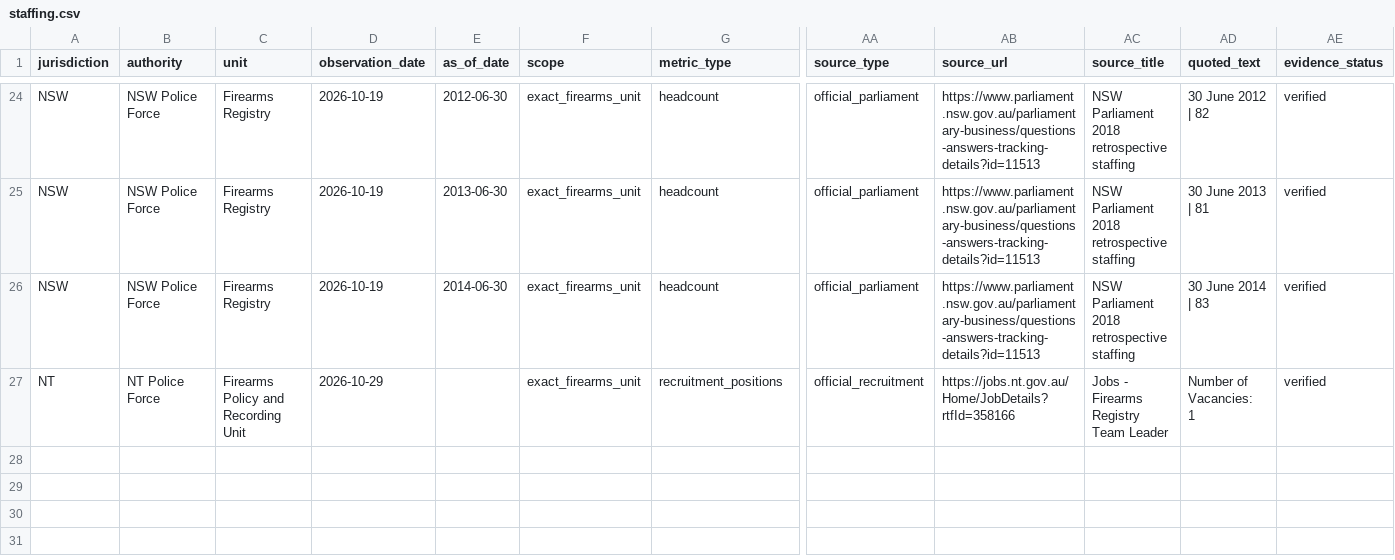
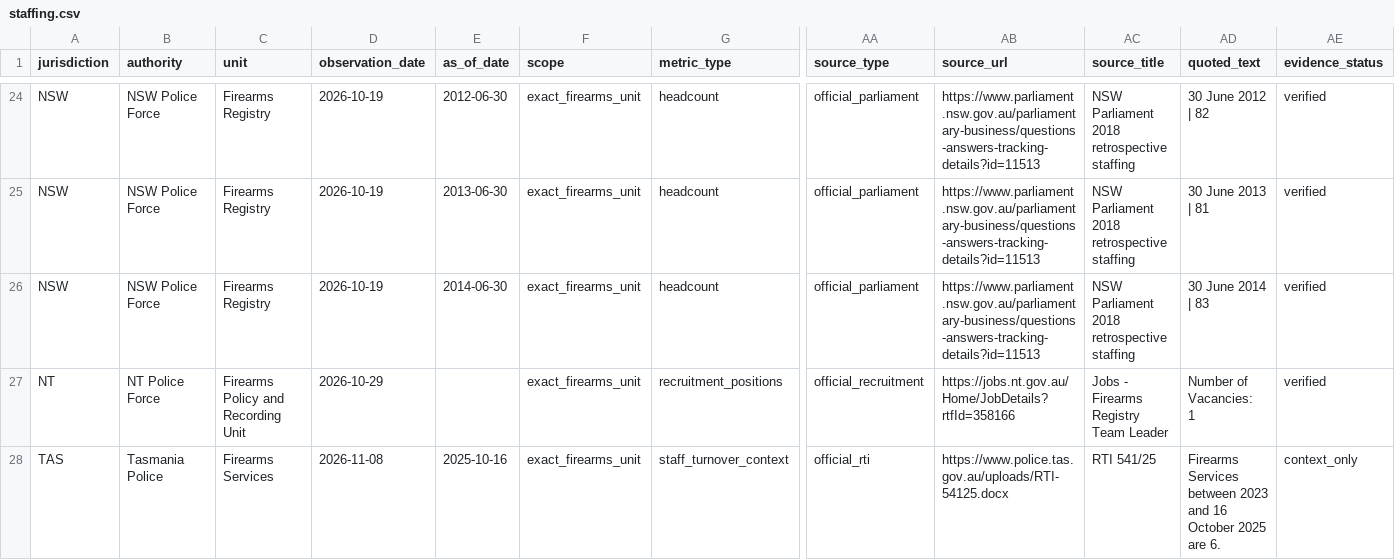
Before and after one commit to kiiiiiingdom/Australian-firearms-licensing-backlog-tracker, a CSV file: data/staffing.csv, drawn as a sheet; only a part is shown, gaps mark what is left out; rows hold the shown columns only; the diff names each change by its address in the sheet, - before the commit and + after, or states it on an @@ line.

Commit message:
data: refresh official processing snapshots through 6 November
Preserve the pending 30 October evidence, add the independently verified SA 6 November, VIC 2 November and QLD 1 November figures, and archive scoped administrative context. Regenerate affected outputs and retain historical observations.

```diff
--- a/data/staffing.csv
+++ b/data/staffing.csv
+row 28: TAS | Tasmania Police | Firearms Services | 2026-11-08 | 2025-10-16 | exact_firearms_unit | staff_turnover_context | official_rti | https://www.police.tas.gov.au/uploads/RTI-54125.docx | RTI 541/25 | Firearms Services between 2023 and 16 October 2025 are 6. | context_only
```
Also changed, not shown: 35 other files.
